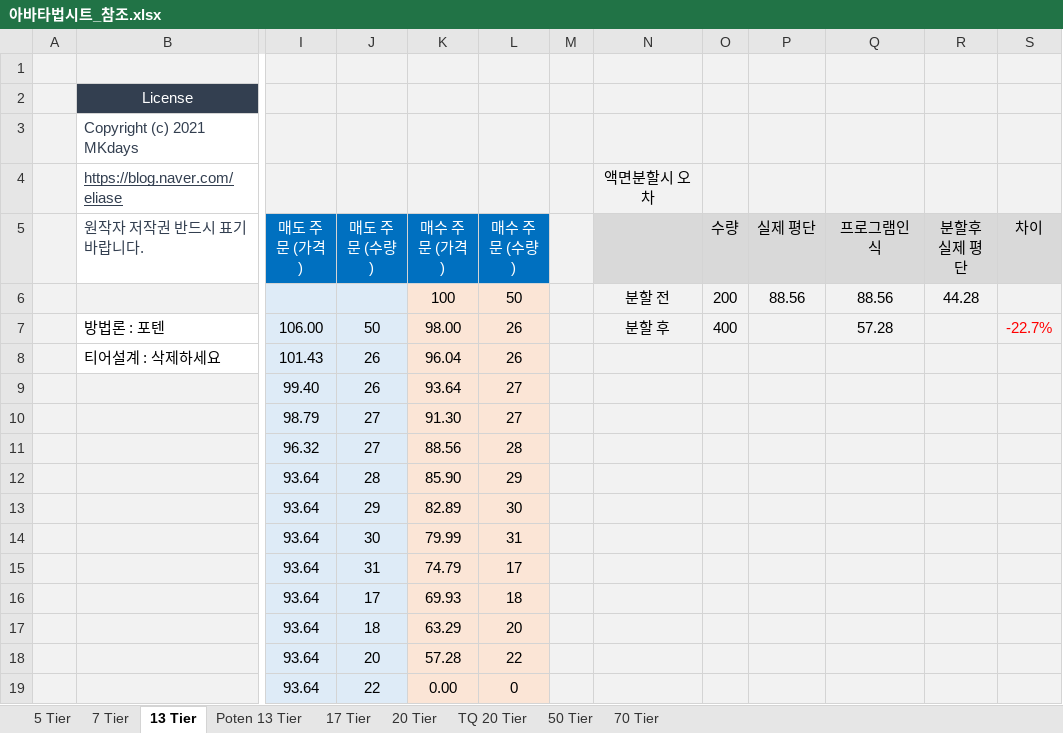
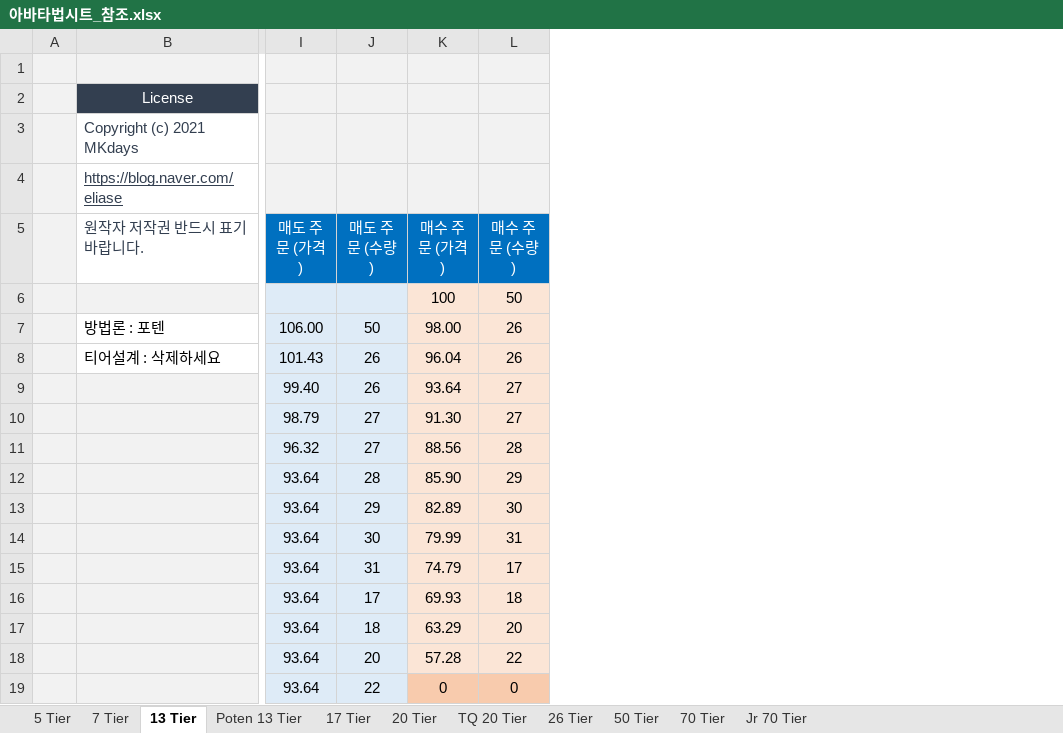
Before and after one commit to kwaktai/Lotto-1, an Excel workbook: Lotto/아바타법시트_참조.xlsx, sheet 13 Tier, drawn as a sheet; only a part is shown, gaps mark what is left out; values as stored, in another font and other column widths than the file's, no borders; charts and pictures not drawn; the diff names each change by its address in the sheet, - before the commit and + after, or states it on an @@ line.

```diff
--- a/Lotto/아바타법시트_참조.xlsx (sheet 13 Tier)
+++ b/Lotto/아바타법시트_참조.xlsx (sheet 13 Tier)
+sheet tab: 26 Tier
+sheet tab: Jr 70 Tier
-column M, empty
-column N, rows 4-7: 액면분할시 오차 |  | 분할 전 | 분할 후
-column O (수량), rows 6-7: 200 | 400
-column P (실제 평단), row 6: 88.56
-column Q (프로그램인식), rows 6-7: 88.56 | 57.28
-column R (분할후 실제 평단), row 6: 44.28
-column S (차이), row 7: -22.7%
-K19 (매수 주문 (가격)): 0.00
+K19 (매수 주문 (가격)): 0
-K19:L19 fill: #FBE5D6
+K19:L19 fill: #F8CBAD
```
Also changed, not shown: sheet 20 Tier, sheet TQ 20 Tier, sheet 50 Tier, sheet 70 Tier, sheet 5 Tier, sheet 7 Tier, 2 more sheets, formulas that keep their value, charts or pictures, 25 other files.
